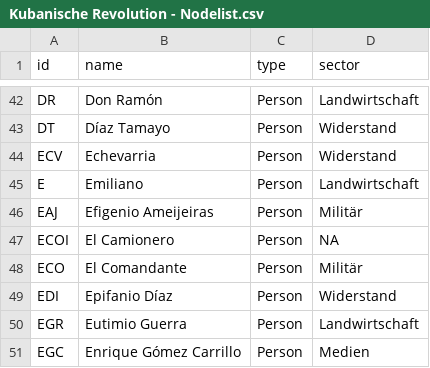
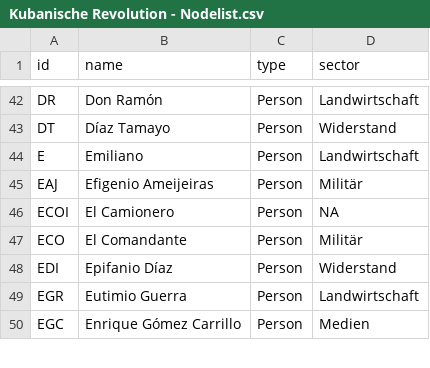
Before and after one commit to mp171/SNAProjektCheGuevara, a CSV file: Kubanische Revolution - Nodelist.csv, drawn as a sheet; only a part is shown, gaps mark what is left out.

Commit message:
Update Kubanische Revolution - Nodelist.csv

```diff
--- a/Kubanische Revolution - Nodelist.csv
+++ b/Kubanische Revolution - Nodelist.csv
@@ -43,3 +43,2 @@ DR,Don Ramón,Person,Landwirtschaft
 DT,Díaz Tamayo,Person,Widerstand
-ECV,Echevarria,Person,Widerstand
 E,Emiliano,Person,Landwirtschaft
```
